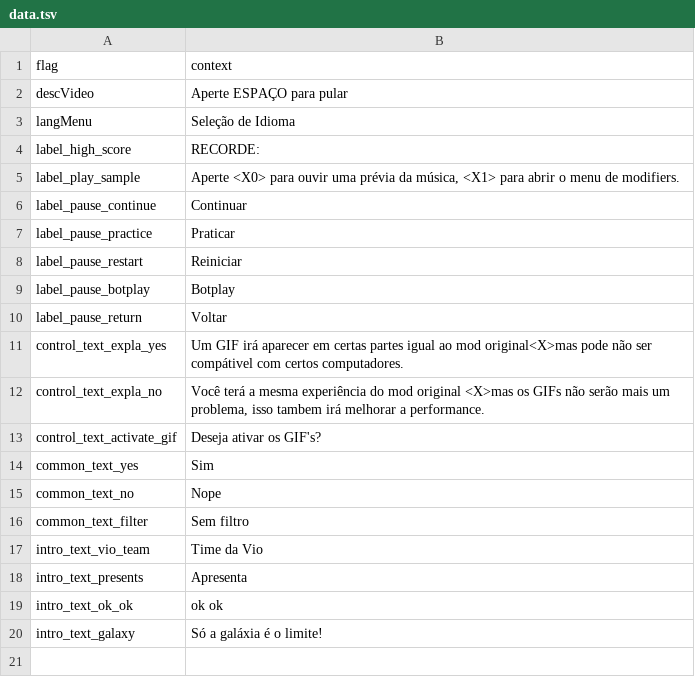
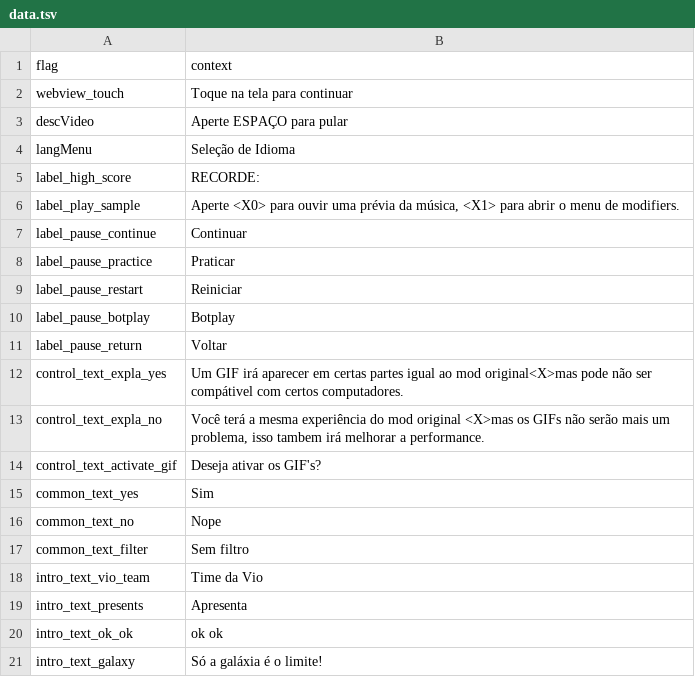
Before and after one commit to MatheusSilver/Deboa-Deboa, a TSV file: assets/locales/pt-BR/data.tsv, drawn as a sheet; the diff names each change by its address in the sheet, - before the commit and + after, or states it on an @@ line.

```diff
--- a/assets/locales/pt-BR/data.tsv
+++ b/assets/locales/pt-BR/data.tsv
+row 2: webview_touch | Toque na tela para continuar
```
Also changed, not shown: assets/locales/en-US/data.tsv, 2 other files.
